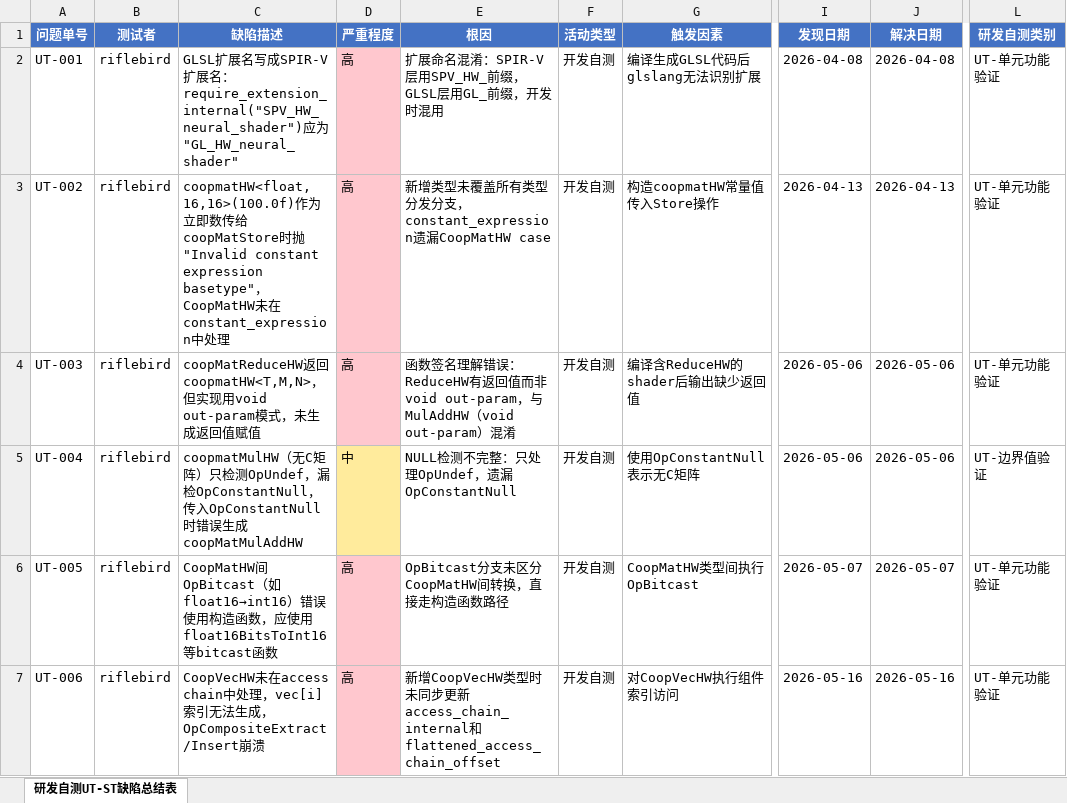
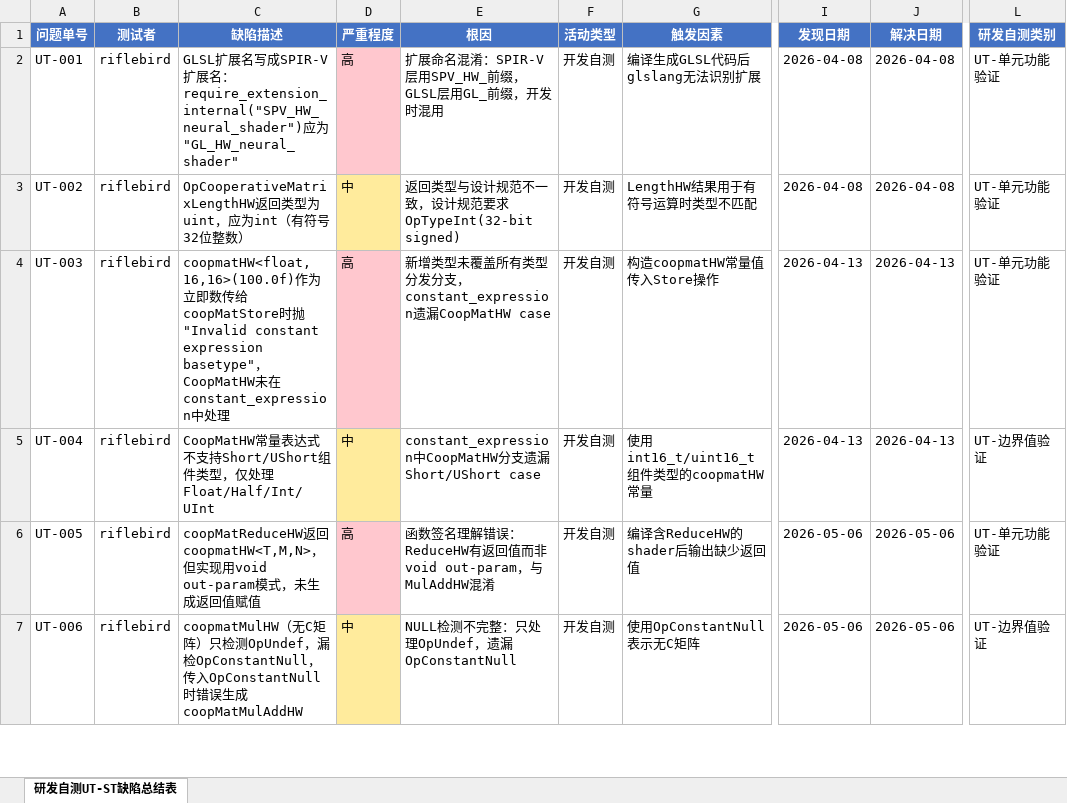
Before and after one commit to wwc0915/SPIRV-Cross, an Excel workbook: doc/hw-ut-st-summary.xlsx, sheet 研发自测UT-ST缺陷总结表, drawn as a sheet; only a part is shown, gaps mark what is left out; values as stored, in another font and other column widths than the file's, no borders; the diff covers the shown part only; the diff names each change by its address in the sheet, - before the commit and + after, or states it on an @@ line.

Commit message:
Expand UT/ST summary to 28 defects
Added 11 previously missed defects from commit history:
- UT-002: LengthHW wrong return type (uint→int)
- UT-004: Short/UShort missing in constant expression
- UT-007: CoopVec wrong extension name
- UT-009: Optional use operand crash (word_count=5)
- UT-011: CoopMatHW opcode 65xx→66xx
- UT-012: cp-async/shuffle opcode 6466→6613
- UT-016: Extension naming inconsistency (3 names→1)
- ST-003: Missing non-GLSL backend rejection
- ST-004: Missing Vulkan GLSL test coverage
- ST-005: Missing MSL/HLSL rejection test coverage
- ST-006: Missing glslang roundtrip validation

24 closed, 4 open. Header frozen, auto-filter, summary stats.

```diff
--- a/doc/hw-ut-st-summary.xlsx (sheet 研发自测UT-ST缺陷总结表)
+++ b/doc/hw-ut-st-summary.xlsx (sheet 研发自测UT-ST缺陷总结表)
-C3 (缺陷描述): coopmatHW<float,16,16>(100.0f)作为立即数传给coopMatStore时抛"Invalid constant expression basetype"，CoopMatHW未在constant_expression中处理
+C3 (缺陷描述): OpCooperativeMatrixLengthHW返回类型为uint，应为int（有符号32位整数）
-D3 (严重程度): 高
+D3 (严重程度): 中
-D3 fill: #FFC7CE
+D3 fill: #FFEB9C
-E3 (根因): 新增类型未覆盖所有类型分发分支，constant_expression遗漏CoopMatHW case
+E3 (根因): 返回类型与设计规范不一致，设计规范要求OpTypeInt(32-bit signed)
-G3 (触发因素): 构造coopmatHW常量值传入Store操作
+G3 (触发因素): LengthHW结果用于有符号运算时类型不匹配
-I3 (发现日期): 2026-04-13
+I3 (发现日期): 2026-04-08
-J3 (解决日期): 2026-04-13
+J3 (解决日期): 2026-04-08
-C4 (缺陷描述): coopMatReduceHW返回coopmatHW<T,M,N>，但实现用void out-param模式，未生成返回值赋值
+C4 (缺陷描述): coopmatHW<float,16,16>(100.0f)作为立即数传给coopMatStore时抛"Invalid constant expression basetype"，CoopMatHW未在constant_expression中处理
-E4 (根因): 函数签名理解错误：ReduceHW有返回值而非void out-param，与MulAddHW（void out-param）混淆
+E4 (根因): 新增类型未覆盖所有类型分发分支，constant_expression遗漏CoopMatHW case
-G4 (触发因素): 编译含ReduceHW的shader后输出缺少返回值
+G4 (触发因素): 构造coopmatHW常量值传入Store操作
-I4:I5 (发现日期): 2026-05-06
+I4:I5 (发现日期): 2026-04-13
-J4:J5 (解决日期): 2026-05-06
+J4:J5 (解决日期): 2026-04-13
-C5 (缺陷描述): coopmatMulHW（无C矩阵）只检测OpUndef，漏检OpConstantNull，传入OpConstantNull时错误生成coopMatMulAddHW
+C5 (缺陷描述): CoopMatHW常量表达式不支持Short/UShort组件类型，仅处理Float/Half/Int/UInt
-E5 (根因): NULL检测不完整：只处理OpUndef，遗漏OpConstantNull
+E5 (根因): constant_expression中CoopMatHW分支遗漏Short/UShort case
-G5 (触发因素): 使用OpConstantNull表示无C矩阵
+G5 (触发因素): 使用int16_t/uint16_t组件类型的coopmatHW常量
-C6 (缺陷描述): CoopMatHW间OpBitcast（如float16→int16）错误使用构造函数，应使用float16BitsToInt16等bitcast函数
+C6 (缺陷描述): coopMatReduceHW返回coopmatHW<T,M,N>，但实现用void out-param模式，未生成返回值赋值
-E6 (根因): OpBitcast分支未区分CoopMatHW间转换，直接走构造函数路径
+E6 (根因): 函数签名理解错误：ReduceHW有返回值而非void out-param，与MulAddHW混淆
-G6 (触发因素): CoopMatHW类型间执行OpBitcast
+G6 (触发因素): 编译含ReduceHW的shader后输出缺少返回值
-I6 (发现日期): 2026-05-07
+I6 (发现日期): 2026-05-06
-J6 (解决日期): 2026-05-07
+J6 (解决日期): 2026-05-06
-C7 (缺陷描述): CoopVecHW未在access chain中处理，vec[i]索引无法生成，OpCompositeExtract/Insert崩溃
+C7 (缺陷描述): coopmatMulHW（无C矩阵）只检测OpUndef，漏检OpConstantNull，传入OpConstantNull时错误生成coopMatMulAddHW
-D7 (严重程度): 高
+D7 (严重程度): 中
-D7 fill: #FFC7CE
+D7 fill: #FFEB9C
-E7 (根因): 新增CoopVecHW类型时未同步更新access_chain_internal和flattened_access_chain_offset
+E7 (根因): NULL检测不完整：只处理OpUndef，遗漏OpConstantNull
-G7 (触发因素): 对CoopVecHW执行组件索引访问
+G7 (触发因素): 使用OpConstantNull表示无C矩阵
-I7 (发现日期): 2026-05-16
+I7 (发现日期): 2026-05-06
-J7 (解决日期): 2026-05-16
+J7 (解决日期): 2026-05-06
-L7 (研发自测类别): UT-单元功能验证
+L7 (研发自测类别): UT-边界值验证
```
Also changed, not shown: 15 added rows, 30 edited cells and cell formats elsewhere in this sheet.
